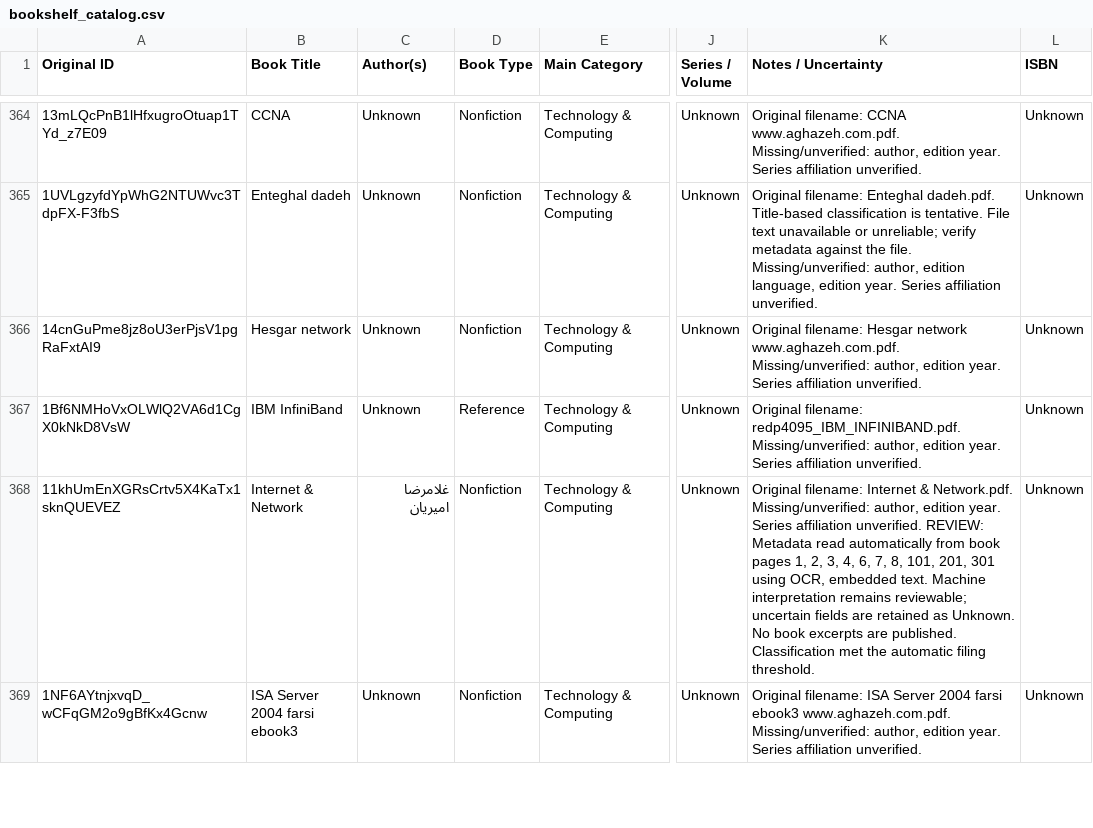
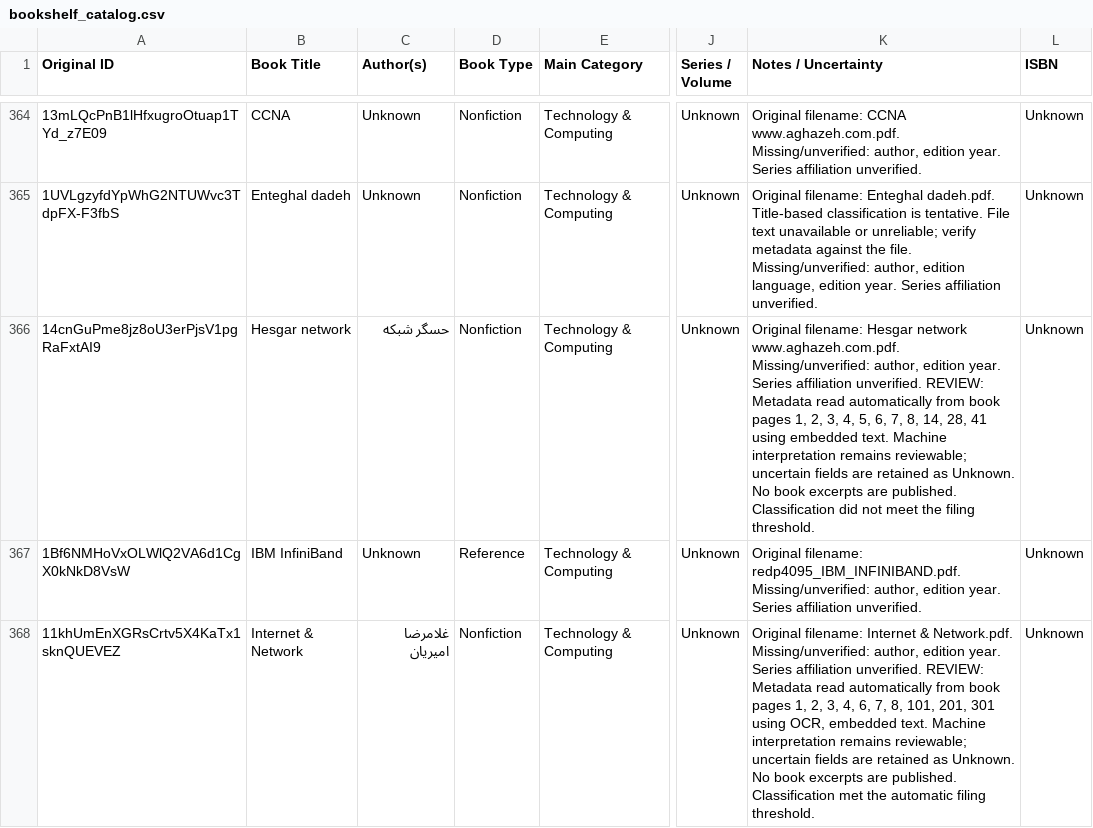
Before and after one commit to ehsanbz/public-library, a CSV file: bookshelf_catalog.csv, drawn as a sheet; only a part is shown, gaps mark what is left out; the shorter side is filled out with more unchanged rows; the diff names each change by its address in the sheet, - before the commit and + after, or states it on an @@ line.

```diff
--- a/bookshelf_catalog.csv
+++ b/bookshelf_catalog.csv
-C366 (Author(s)): Unknown
+C366 (Author(s)): ﺣﺴﮕﺮ ﺷﺒﻜﻪ
-K366 (Notes / Uncertainty): …affiliation unverified.
+K366 (Notes / Uncertainty): …affiliation unverified. REVIEW: Metadata read automatically from book pages 1, 2, 3, 4, 5, 6, 7, 8, 14, 28, 41 using embedded text. Machine interpretation remains reviewable; uncertain fields are retained as Unknown. No book excerpts are published. Classification did not meet the filing threshold.
```
Also changed, not shown: 7 other files.
